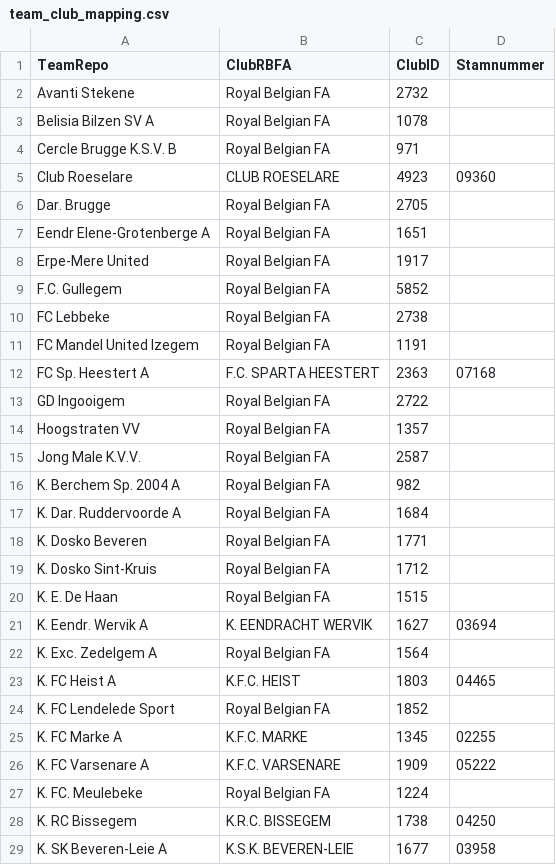
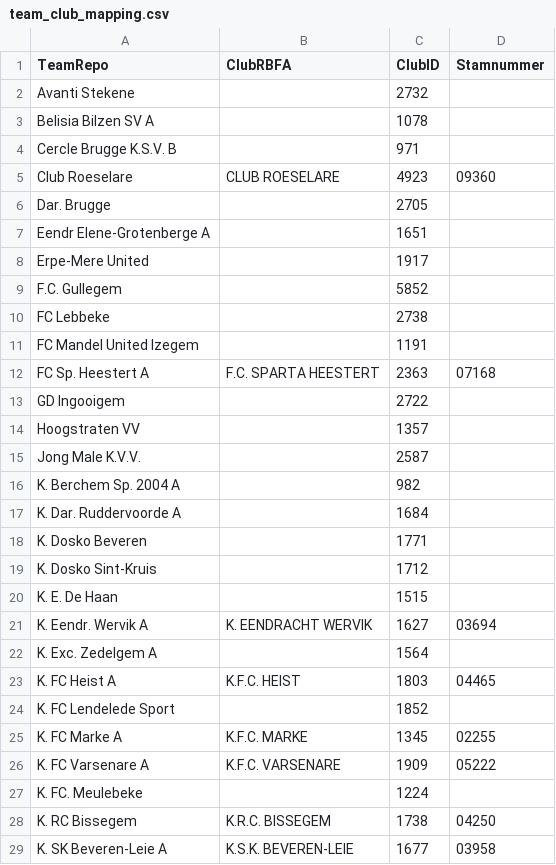
Before and after one commit to vjo18/scouting2627, a CSV file: data_raw/team_club_mapping.csv, drawn as a sheet; only a part is shown; the diff covers the shown part only.

Commit message:
Remove incorrect Royal Belgian FA placeholder club names

```diff
--- a/data_raw/team_club_mapping.csv
+++ b/data_raw/team_club_mapping.csv
@@ -1,28 +1,28 @@
 TeamRepo;ClubRBFA;ClubID;Stamnummer
-Avanti Stekene;Royal Belgian FA;2732;
-Belisia Bilzen SV A;Royal Belgian FA;1078;
-Cercle Brugge K.S.V. B;Royal Belgian FA;971;
+Avanti Stekene;;2732;
+Belisia Bilzen SV A;;1078;
+Cercle Brugge K.S.V. B;;971;
 Club Roeselare;CLUB ROESELARE;4923;09360
-Dar. Brugge;Royal Belgian FA;2705;
-Eendr Elene-Grotenberge A;Royal Belgian FA;1651;
-Erpe-Mere United;Royal Belgian FA;1917;
-F.C. Gullegem;Royal Belgian FA;5852;
-FC Lebbeke;Royal Belgian FA;2738;
-FC Mandel United Izegem;Royal Belgian FA;1191;
+Dar. Brugge;;2705;
+Eendr Elene-Grotenberge A;;1651;
+Erpe-Mere United;;1917;
+F.C. Gullegem;;5852;
+FC Lebbeke;;2738;
+FC Mandel United Izegem;;1191;
 FC Sp. Heestert A;F.C. SPARTA HEESTERT;2363;07168
-GD Ingooigem;Royal Belgian FA;2722;
-Hoogstraten VV;Royal Belgian FA;1357;
-Jong Male K.V.V.;Royal Belgian FA;2587;
-K. Berchem Sp. 2004 A;Royal Belgian FA;982;
-K. Dar. Ruddervoorde A;Royal Belgian FA;1684;
-K. Dosko Beveren;Royal Belgian FA;1771;
-K. Dosko Sint-Kruis;Royal Belgian FA;1712;
-K. E. De Haan;Royal Belgian FA;1515;
+GD Ingooigem;;2722;
+Hoogstraten VV;;1357;
+Jong Male K.V.V.;;2587;
+K. Berchem Sp. 2004 A;;982;
+K. Dar. Ruddervoorde A;;1684;
+K. Dosko Beveren;;1771;
+K. Dosko Sint-Kruis;;1712;
+K. E. De Haan;;1515;
 K. Eendr. Wervik A;K. EENDRACHT WERVIK;1627;03694
-K. Exc. Zedelgem A;Royal Belgian FA;1564;
+K. Exc. Zedelgem A;;1564;
 K. FC Heist A;K.F.C. HEIST;1803;04465
-K. FC Lendelede Sport;Royal Belgian FA;1852;
+K. FC Lendelede Sport;;1852;
 K. FC Marke A;K.F.C. MARKE;1345;02255
 K. FC Varsenare A;K.F.C. VARSENARE;1909;05222
-K. FC. Meulebeke;Royal Belgian FA;1224;
+K. FC. Meulebeke;;1224;
 K. RC Bissegem;K.R.C. BISSEGEM;1738;04250
```
Also changed, not shown: 60 edited cells elsewhere in this file.
